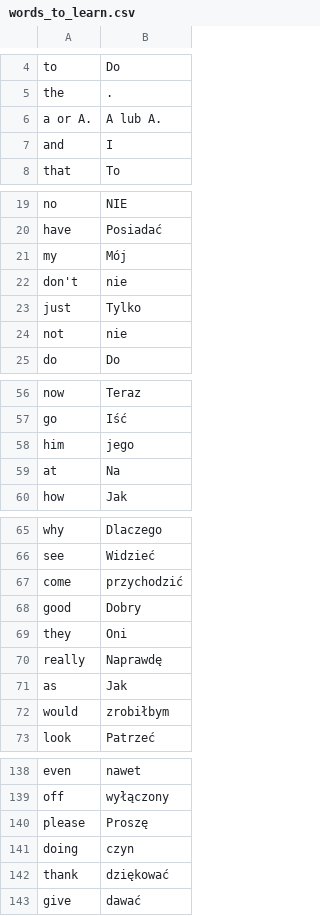
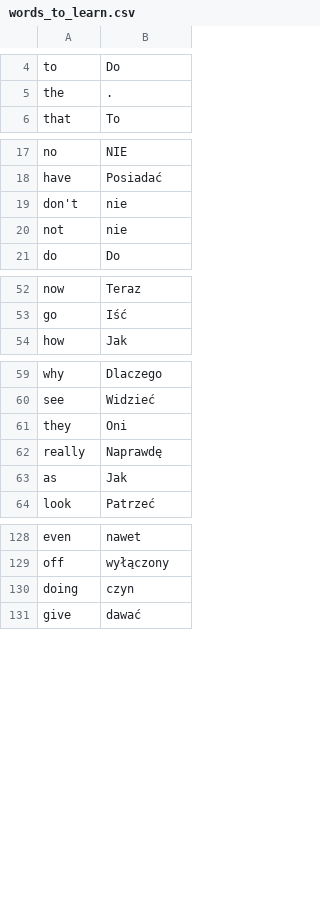
Before and after one commit to Matthew1401/100_Days_of_Code, a CSV file: Day-31-FlashCardApp/words_to_learn.csv, drawn as a sheet; only a part is shown, gaps mark what is left out; the diff covers the shown part only.

```diff
--- a/Day-31-FlashCardApp/words_to_learn.csv
+++ b/Day-31-FlashCardApp/words_to_learn.csv
@@ -5,4 +5,2 @@ to,Do
 the,.
-a or A.,A lub A.
-and,I
 that,To
@@ -20,5 +18,3 @@ no,NIE
 have,Posiadać
-my,Mój
 don't,nie
-just,Tylko
 not,nie
@@ -57,4 +53,2 @@ now,Teraz
 go,Iść
-him,jego
-at,Na
 how,Jak
@@ -66,4 +60,2 @@ why,Dlaczego
 see,Widzieć
-come,przychodzić
-good,Dobry
 they,Oni
@@ -71,3 +63,2 @@ really,Naprawdę
 as,Jak
-would,zrobiłbym
 look,Patrzeć
@@ -139,5 +129,3 @@ even,nawet
 off,wyłączony
-please,Proszę
 doing,czyn
-thank,dziękować
 give,dawać
```
Also changed, not shown: 11 removed rows elsewhere in this file, 1 other file.
